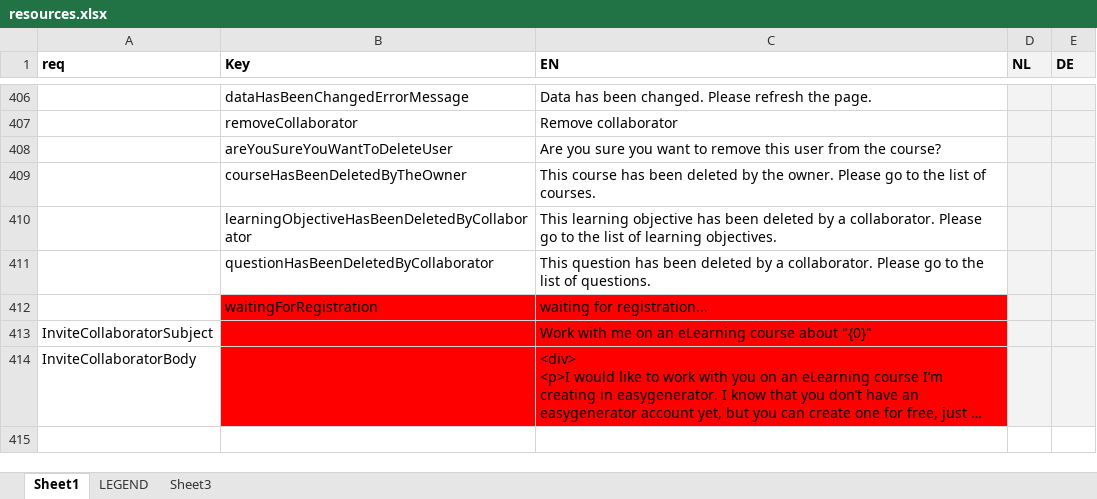
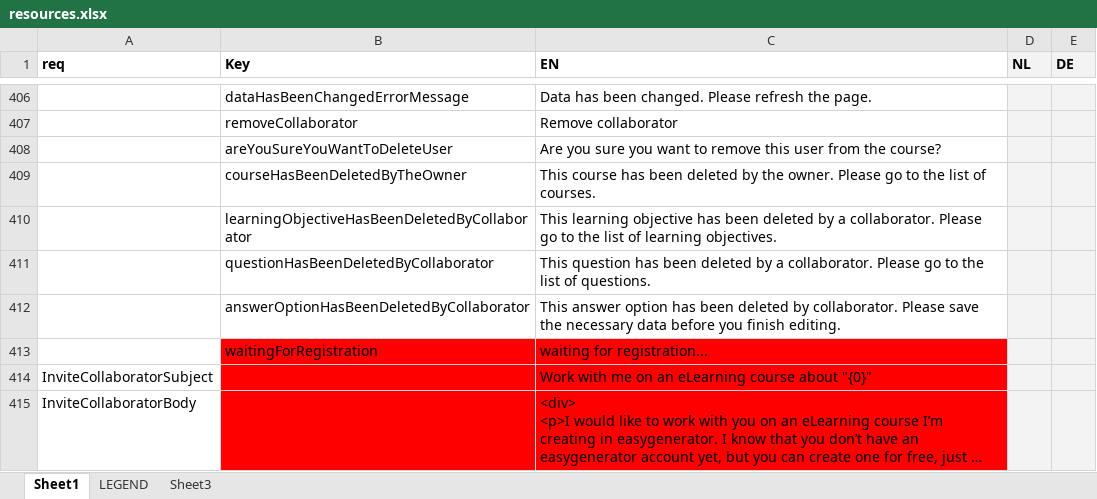
Before and after one commit to jaw4ik/assessment, an Excel workbook: sources/easygenerator.Web/App/localization/resources.xlsx, sheet Sheet1, drawn as a sheet; only a part is shown, gaps mark what is left out; long unchanged cells end in …; values as stored, in another font and other column widths than the file's, no borders; the diff names each change by its address in the sheet, - before the commit and + after, or states it on an @@ line.

Commit message:
EWD-23546 - Collaboration: Show applied changes immediately to all collaborators
Former-commit-id: c7112131a0d1470f06844c179705465c48204bbf

```diff
--- a/sources/easygenerator.Web/App/localization/resources.xlsx (sheet Sheet1)
+++ b/sources/easygenerator.Web/App/localization/resources.xlsx (sheet Sheet1)
+row 412:  | answerOptionHasBeenDeletedByCollaborator | This answer option has been deleted by collaborator. Please save the necessary data before you finish editing.
```
Also changed, not shown: 1 other file.
